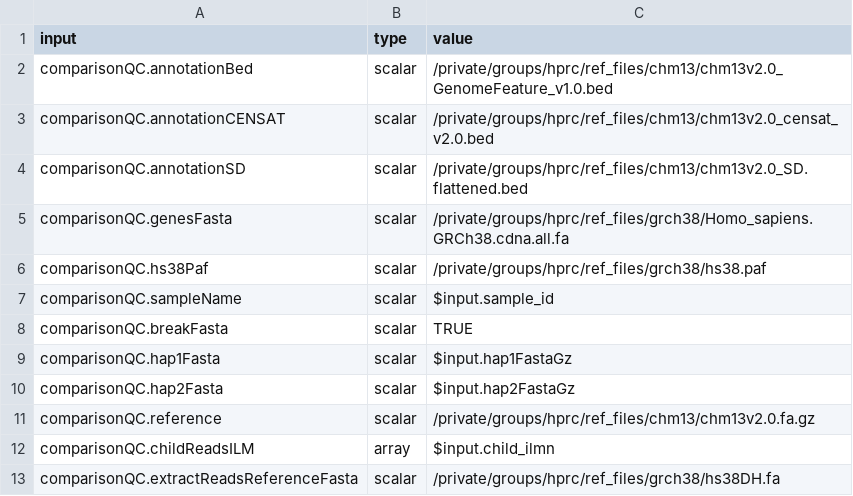
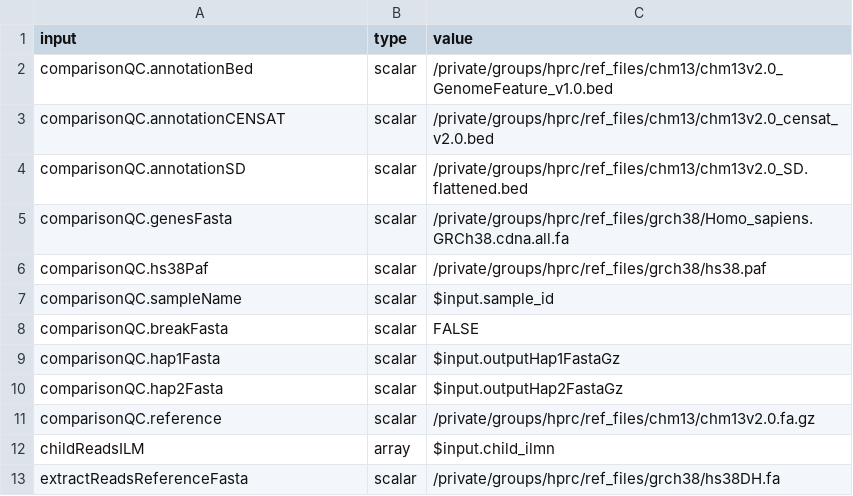
Before and after one commit to human-pangenomics/hprc_intermediate_assembly, a CSV file: assembly/batch4/initial_qc/qc_input_mapping.csv, drawn as a sheet.

```diff
--- a/assembly/batch4/initial_qc/qc_input_mapping.csv
+++ b/assembly/batch4/initial_qc/qc_input_mapping.csv
@@ -7,7 +7,7 @@ comparisonQC.hs38Paf,scalar,/private/groups/hprc/ref_files/grch38/hs38.paf
 comparisonQC.sampleName,scalar,$input.sample_id
-comparisonQC.breakFasta,scalar,TRUE
-comparisonQC.hap1Fasta,scalar,$input.hap1FastaGz
-comparisonQC.hap2Fasta,scalar,$input.hap2FastaGz
+comparisonQC.breakFasta,scalar,FALSE
+comparisonQC.hap1Fasta,scalar,$input.outputHap1FastaGz
+comparisonQC.hap2Fasta,scalar,$input.outputHap2FastaGz
 comparisonQC.reference,scalar,/private/groups/hprc/ref_files/chm13/chm13v2.0.fa.gz
-comparisonQC.childReadsILM,array,$input.child_ilmn
-comparisonQC.extractReadsReferenceFasta,scalar,/private/groups/hprc/ref_files/grch38/hs38DH.fa
+childReadsILM,array,$input.child_ilmn
+extractReadsReferenceFasta,scalar,/private/groups/hprc/ref_files/grch38/hs38DH.fa
```
Also changed, not shown: 26 other files.
